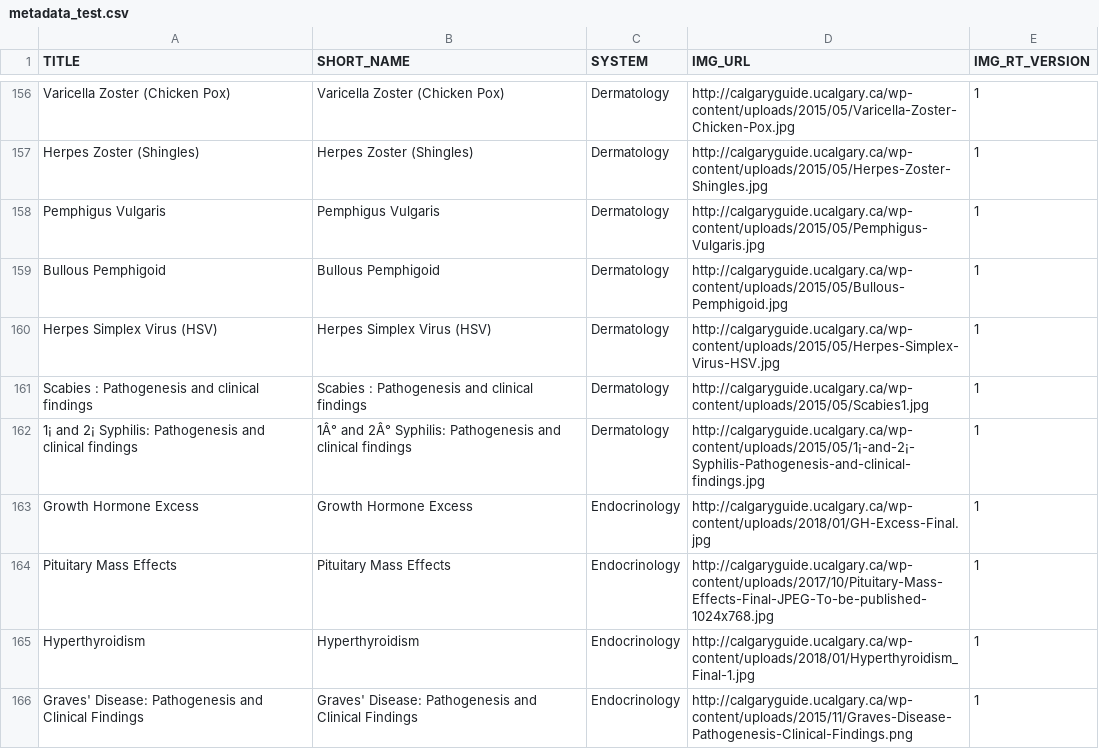
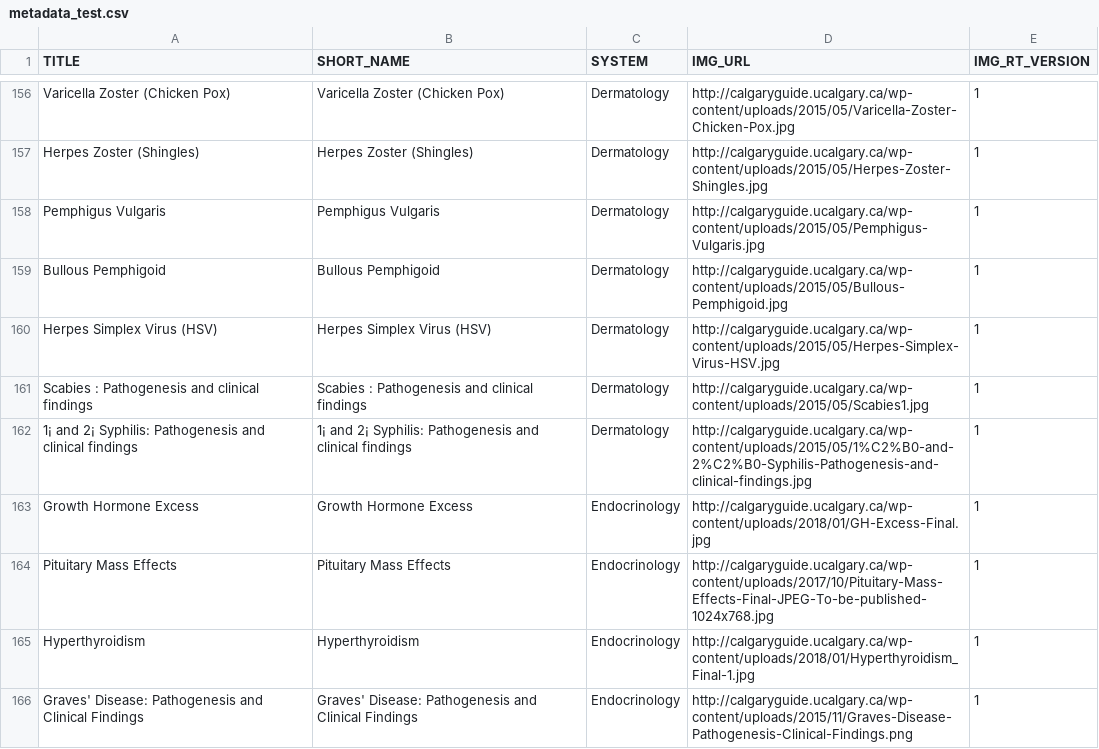
Before and after one commit to dolmstea/dolmstea.github.io, a CSV file: cg/metadata_test.csv, drawn as a sheet; only a part is shown, gaps mark what is left out.

Commit message:
Updated metadata to fix a special character issue.

```diff
--- a/cg/metadata_test.csv
+++ b/cg/metadata_test.csv
@@ -161,3 +161,3 @@ Herpes Simplex Virus (HSV),Herpes Simplex Virus (HSV),Dermatology,http://calgary
 Scabies : Pathogenesis and clinical findings,Scabies : Pathogenesis and clinical findings,Dermatology,http://calgaryguide.ucalgary.ca/wp-content/uploads/2015/05/Scabies1.jpg,1
-1¡ and 2¡ Syphilis: Pathogenesis and clinical findings,1Â° and 2Â° Syphilis: Pathogenesis and clinical findings,Dermatology,http://calgaryguide.ucalgary.ca/wp-content/uploads/2015/05/1¡-and-2¡-Syphilis-Pathogenesis-and-clinical-findings.jpg,1
+1¡ and 2¡ Syphilis: Pathogenesis and clinical findings,1¡ and 2¡ Syphilis: Pathogenesis and clinical findings,Dermatology,http://calgaryguide.ucalgary.ca/wp-content/uploads/2015/05/1%C2%B0-and-2%C2%B0-Syphilis-Pathogenesis-and-clinical-findings.jpg,1
 Growth Hormone Excess,Growth Hormone Excess,Endocrinology,http://calgaryguide.ucalgary.ca/wp-content/uploads/2018/01/GH-Excess-Final.jpg,1
```
